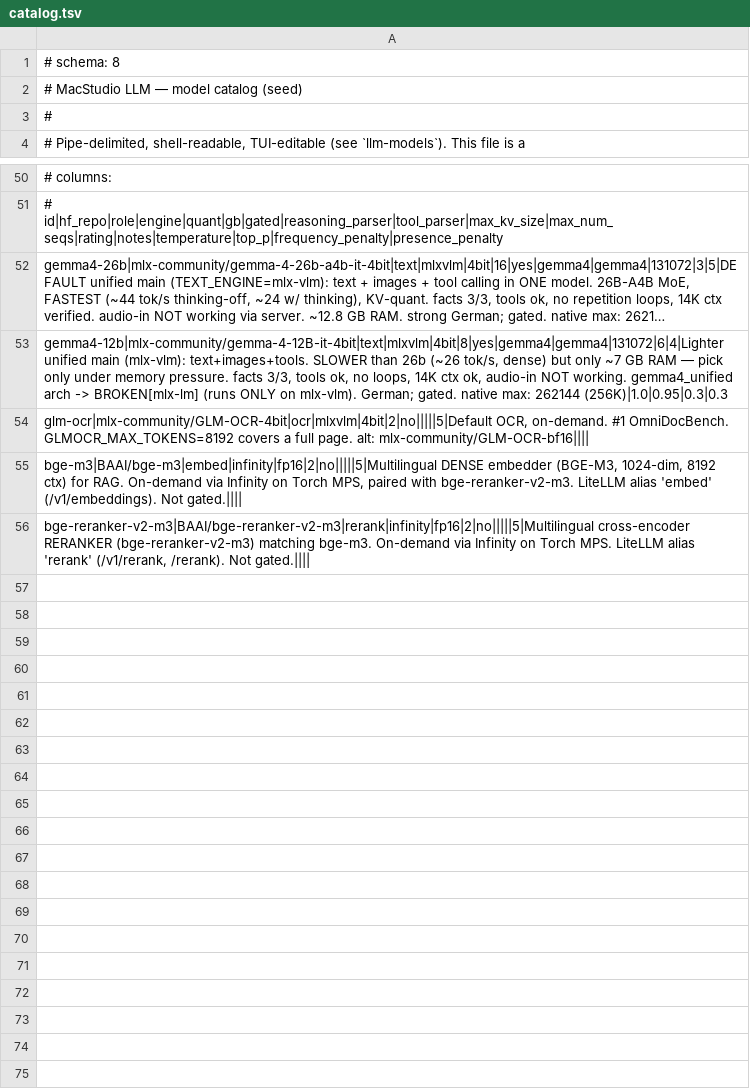
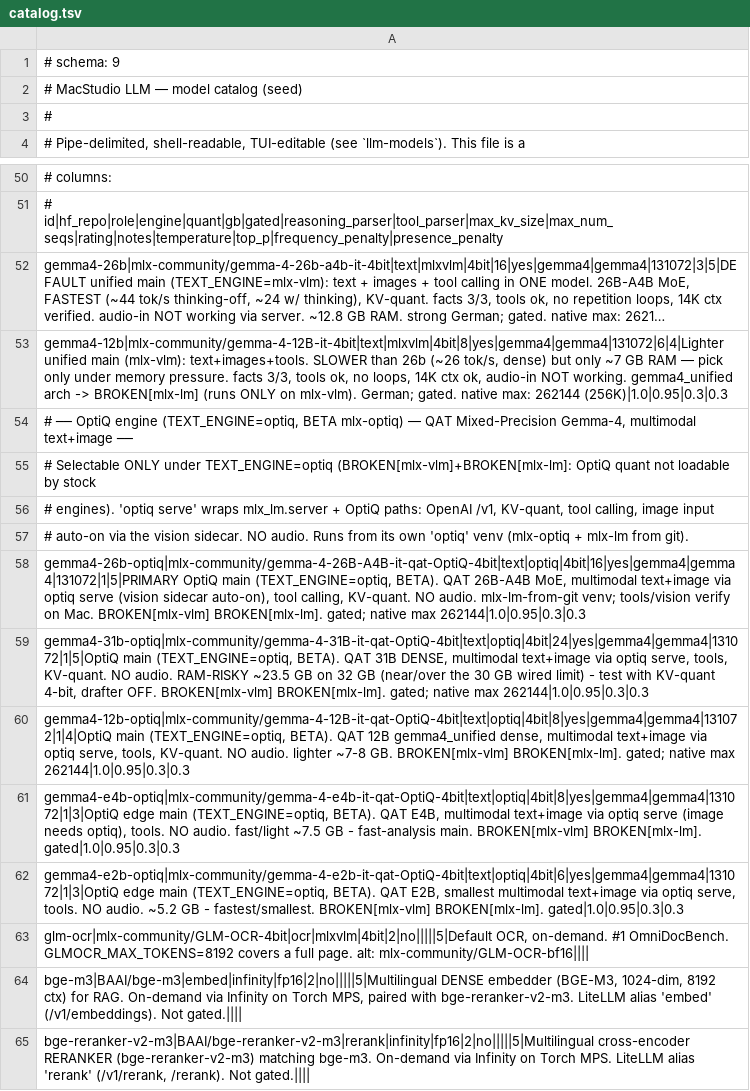
Before and after one commit to AHEMOH/macstudio-llm, a TSV file: models/catalog.tsv, drawn as a sheet; only a part is shown, gaps mark what is left out; long unchanged cells end in …; the diff names each change by its address in the sheet, - before the commit and + after, or states it on an @@ line.

```diff
--- a/models/catalog.tsv
+++ b/models/catalog.tsv
-A1: # schema: 8
+A1: # schema: 9
+row 54: # ── OptiQ engine (TEXT_ENGINE=optiq, BETA mlx-optiq) — QAT Mixed-Precision Gemma-4, multimodal text+image ──
+row 55: # Selectable ONLY under TEXT_ENGINE=optiq (BROKEN[mlx-vlm]+BROKEN[mlx-lm]: OptiQ quant not loadable by stock
+row 56: # engines). 'optiq serve' wraps mlx_lm.server + OptiQ paths: OpenAI /v1, KV-quant, tool calling, image input
+row 57: # auto-on via the vision sidecar. NO audio. Runs from its own 'optiq' venv (mlx-optiq + mlx-lm from git).
+row 58: gemma4-26b-optiq|mlx-community/gemma-4-26B-A4B-it-qat-OptiQ-4bit|text|optiq|4bit|16|yes|gemma4|gemma4|131072|1|5|PRIMARY OptiQ main (TEXT_ENGINE=optiq, BETA). QAT 26B-A4B MoE, multimodal text+image via optiq serve (vision sidecar auto-on), tool calling, KV-quant. NO audio. mlx-lm-from-git venv; tools/vision verify on Mac. BROKEN[mlx-vlm] BROKEN[mlx-lm]. gated; native max 262144|1.0|0.95|0.3|0.3
+row 59: gemma4-31b-optiq|mlx-community/gemma-4-31B-it-qat-OptiQ-4bit|text|optiq|4bit|24|yes|gemma4|gemma4|131072|1|5|OptiQ main (TEXT_ENGINE=optiq, BETA). QAT 31B DENSE, multimodal text+image via optiq serve, tools, KV-quant. NO audio. RAM-RISKY ~23.5 GB on 32 GB (near/over the 30 GB wired limit) - test with KV-quant 4-bit, drafter OFF. BROKEN[mlx-vlm] BROKEN[mlx-lm]. gated; native max 262144|1.0|0.95|0.3|0.3
+row 60: gemma4-12b-optiq|mlx-community/gemma-4-12B-it-qat-OptiQ-4bit|text|optiq|4bit|8|yes|gemma4|gemma4|131072|1|4|OptiQ main (TEXT_ENGINE=optiq, BETA). QAT 12B gemma4_unified dense, multimodal text+image via optiq serve, tools, KV-quant. NO audio. lighter ~7-8 GB. BROKEN[mlx-vlm] BROKEN[mlx-lm]. gated; native max 262144|1.0|0.95|0.3|0.3
+row 61: gemma4-e4b-optiq|mlx-community/gemma-4-e4b-it-qat-OptiQ-4bit|text|optiq|4bit|8|yes|gemma4|gemma4|131072|1|3|OptiQ edge main (TEXT_ENGINE=optiq, BETA). QAT E4B, multimodal text+image via optiq serve (image needs optiq), tools. NO audio. fast/light ~7.5 GB - fast-analysis main. BROKEN[mlx-vlm] BROKEN[mlx-lm]. gated|1.0|0.95|0.3|0.3
+row 62: gemma4-e2b-optiq|mlx-community/gemma-4-e2b-it-qat-OptiQ-4bit|text|optiq|4bit|6|yes|gemma4|gemma4|131072|1|3|OptiQ edge main (TEXT_ENGINE=optiq, BETA). QAT E2B, smallest multimodal text+image via optiq serve, tools. NO audio. ~5.2 GB - fastest/smallest. BROKEN[mlx-vlm] BROKEN[mlx-lm]. gated|1.0|0.95|0.3|0.3
```
Also changed, not shown: 7 other files.
